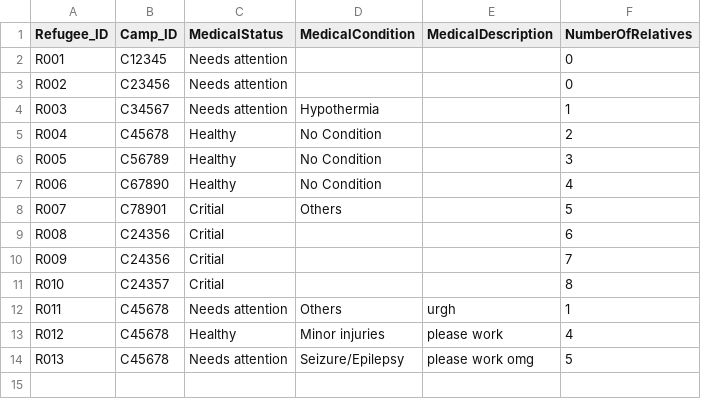
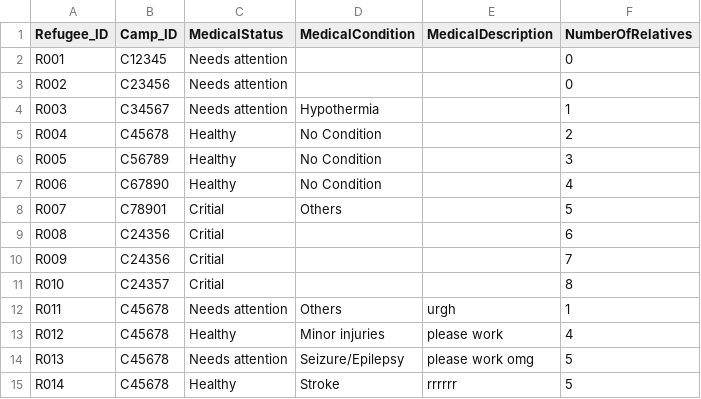
Before and after one commit to devangovind/intro-programming, a CSV file: files/refugee.csv, drawn as a sheet; the diff names each change by its address in the sheet, - before the commit and + after, or states it on an @@ line.

Commit message:
view refugee, volunteer register fix

```diff
--- a/files/refugee.csv
+++ b/files/refugee.csv
+row 15: R014 | C45678 | Healthy | Stroke | rrrrrr | 5
```
Also changed, not shown: files/camps_file.csv, files/logindetails.csv, 5 other files.
